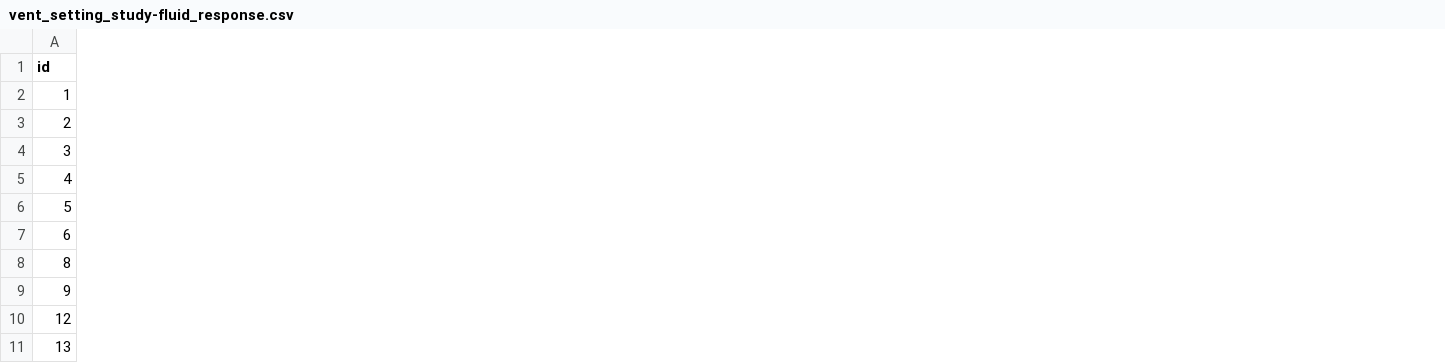
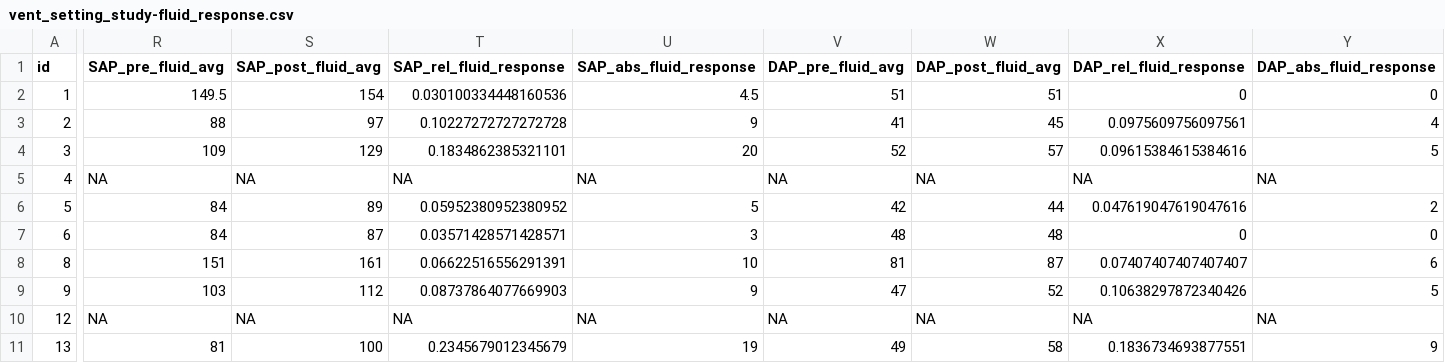
Before and after one commit to JohannesNE/supplementary-PPV-ventilation-paper, a CSV file: data/vent_setting_study-fluid_response.csv, drawn as a sheet; only a part is shown, gaps mark what is left out; the diff covers the shown part only; the diff names each change by its address in the sheet, - before the commit and + after, or states it on an @@ line.

Commit message:
update sharable data and description

```diff
--- a/data/vent_setting_study-fluid_response.csv
+++ b/data/vent_setting_study-fluid_response.csv
+column R (SAP_pre_fluid_avg), rows 2-11: 149.5 | 88 | 109 | NA | 84 | 84 | 151 | 103 | NA | 81
+column S (SAP_post_fluid_avg), rows 2-11: 154 | 97 | 129 | NA | 89 | 87 | 161 | 112 | NA | 100
+column T (SAP_rel_fluid_response), rows 2-11: 0.030100334448160536 | 0.10227272727272728 | 0.1834862385321101 | NA | 0.05952380952380952 | 0.03571428571428571 | 0.06622516556291391 | 0.08737864077669903 | NA | 0.2345679012345679
+column U (SAP_abs_fluid_response), rows 2-11: 4.5 | 9 | 20 | NA | 5 | 3 | 10 | 9 | NA | 19
+column V (DAP_pre_fluid_avg), rows 2-11: 51 | 41 | 52 | NA | 42 | 48 | 81 | 47 | NA | 49
+column W (DAP_post_fluid_avg), rows 2-11: 51 | 45 | 57 | NA | 44 | 48 | 87 | 52 | NA | 58
+column X (DAP_rel_fluid_response), rows 2-11: 0 | 0.0975609756097561 | 0.09615384615384616 | NA | 0.047619047619047616 | 0 | 0.07407407407407407 | 0.10638297872340426 | NA | 0.1836734693877551
+column Y (DAP_abs_fluid_response), rows 2-11: 0 | 4 | 5 | NA | 2 | 0 | 6 | 5 | NA | 9
```
Also changed, not shown: 4 added columns elsewhere in this file, 3 other files.
